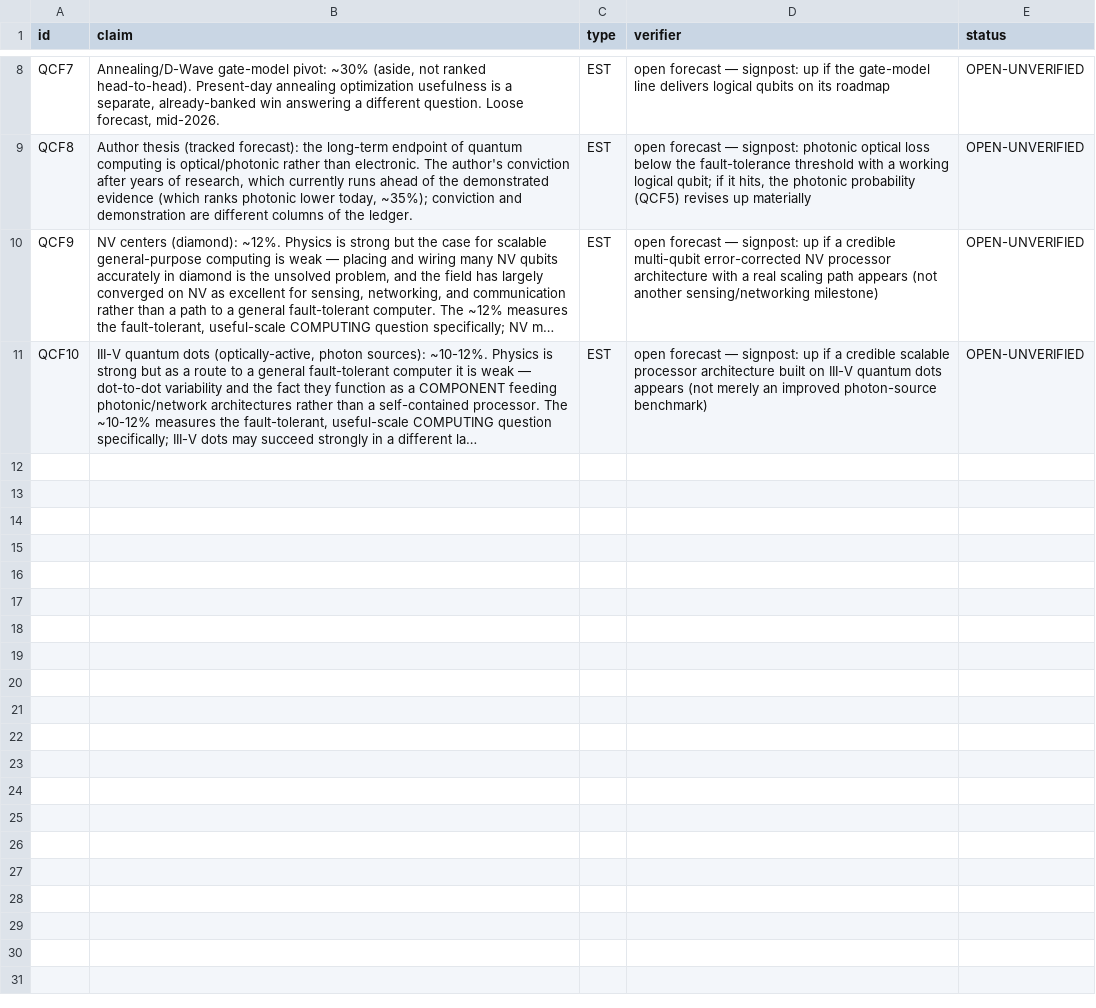
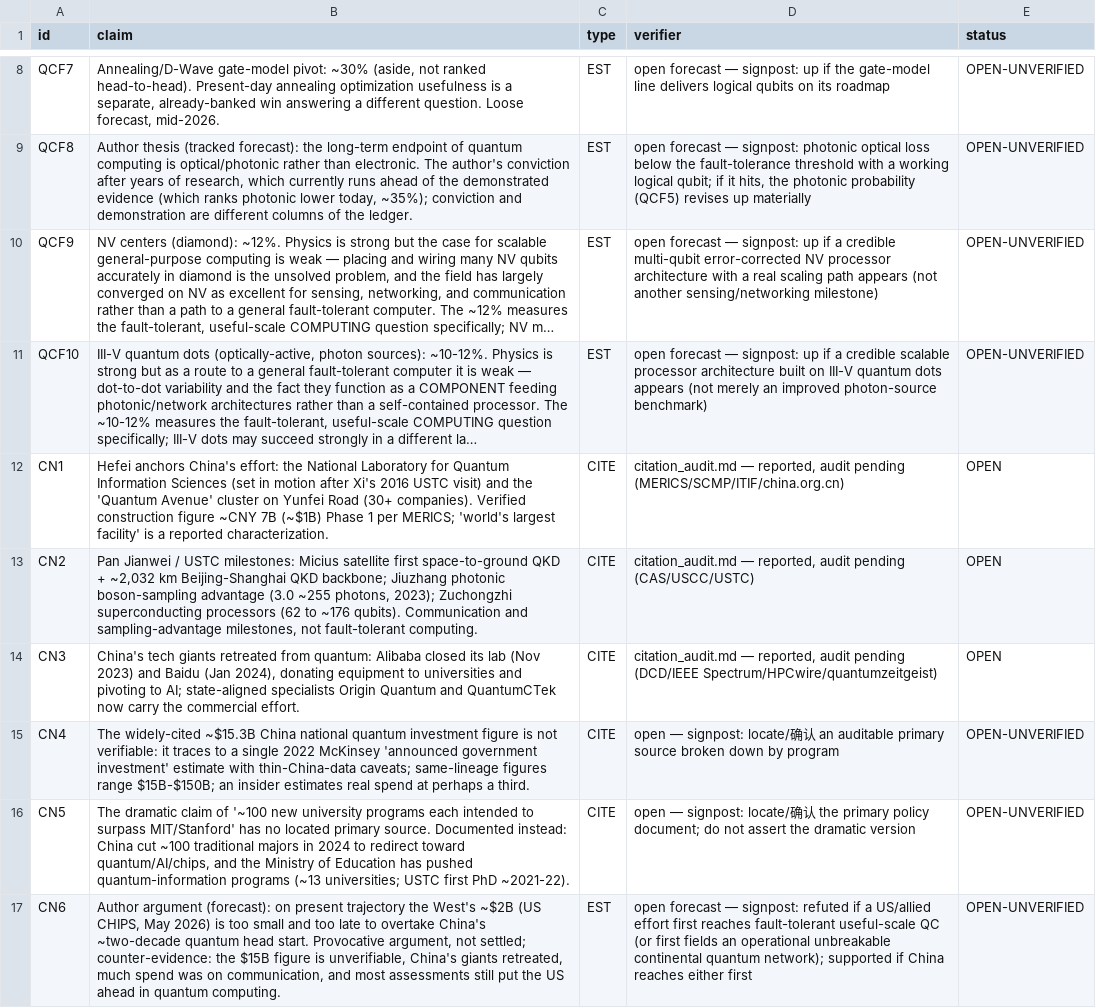
Before and after one commit to m4gr4th34/dossier-quantum-computing-general-overview, a CSV file: claim_ledger.csv, drawn as a sheet; only a part is shown, gaps mark what is left out; long unchanged cells end in …; the diff names each change by its address in the sheet, - before the commit and + after, or states it on an @@ line.

Commit message:
Add China quantum-effort narrative section (sourced; thesis labeled as argument)

```diff
--- a/claim_ledger.csv
+++ b/claim_ledger.csv
+row 12: CN1 | Hefei anchors China's effort: the National Laboratory for Quantum Information Sciences (set in motion after Xi's 2016 USTC visit) and the 'Quantum Avenue' cluster on Yunfei Road (30+ companies). Verified construction figure ~CNY 7B (~$1B) Phase 1 per MERICS; 'world's largest facility' is a reported characterization. | CITE | citation_audit.md — reported, audit pending (MERICS/SCMP/ITIF/china.org.cn) | OPEN
+row 13: CN2 | Pan Jianwei / USTC milestones: Micius satellite first space-to-ground QKD + ~2,032 km Beijing-Shanghai QKD backbone; Jiuzhang photonic boson-sampling advantage (3.0 ~255 photons, 2023); Zuchongzhi superconducting processors (62 to ~176 qubits). Communication and sampling-advantage milestones, not fault-tolerant computing. | CITE | citation_audit.md — reported, audit pending (CAS/USCC/USTC) | OPEN
+row 14: CN3 | China's tech giants retreated from quantum: Alibaba closed its lab (Nov 2023) and Baidu (Jan 2024), donating equipment to universities and pivoting to AI; state-aligned specialists Origin Quantum and QuantumCTek now carry the commercial effort. | CITE | citation_audit.md — reported, audit pending (DCD/IEEE Spectrum/HPCwire/quantumzeitgeist) | OPEN
+row 15: CN4 | The widely-cited ~$15.3B China national quantum investment figure is not verifiable: it traces to a single 2022 McKinsey 'announced government investment' estimate with thin-China-data caveats; same-lineage figures range $15B-$150B; an insider estimates real spend at perhaps a third. | CITE | open — signpost: locate/确认 an auditable primary source broken down by program | OPEN-UNVERIFIED
+row 16: CN5 | The dramatic claim of '~100 new university programs each intended to surpass MIT/Stanford' has no located primary source. Documented instead: China cut ~100 traditional majors in 2024 to redirect toward quantum/AI/chips, and the Ministry of Education has pushed quantum-information programs (~13 universities; USTC first PhD ~2021-22). | CITE | open — signpost: locate/确认 the primary policy document; do not assert the dramatic version | OPEN-UNVERIFIED
+row 17: CN6 | Author argument (forecast): on present trajectory the West's ~$2B (US CHIPS, May 2026) is too small and too late to overtake China's ~two-decade quantum head start. Provocative argument, not settled; counter-evidence: the $15B figure is unverifiable, China's giants retreated, much spend was on communication, and most assessments still put the US ahead in quantum computing. | EST | open forecast — signpost: refuted if a US/allied effort first reaches fault-tolerant useful-scale QC (or first fields an operational unbreakable continental quantum network); supported if China reaches either first | OPEN-UNVERIFIED
```
Also changed, not shown: 1 other file.
